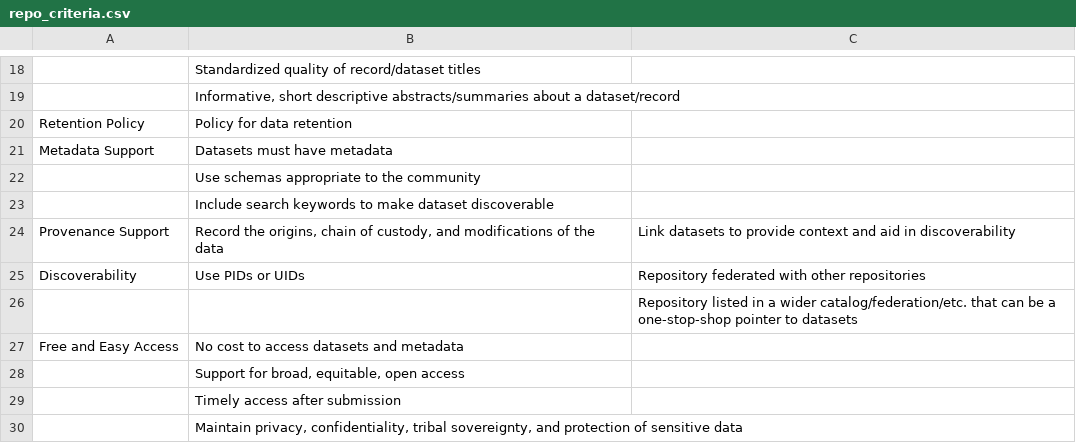
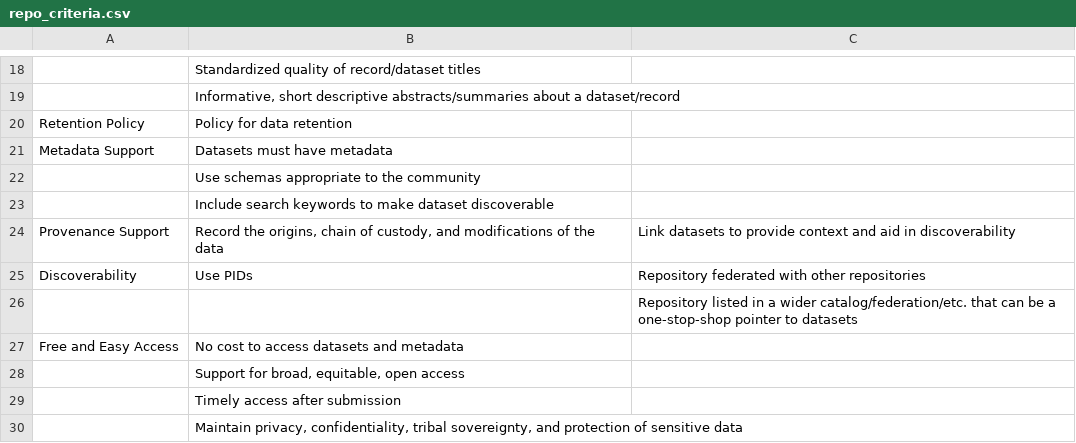
Before and after one commit to intertidalagency/ia-guides-resources, a CSV file: repo_criteria.csv, drawn as a sheet; only a part is shown, gaps mark what is left out.

Commit message:
fix typos

```diff
--- a/repo_criteria.csv
+++ b/repo_criteria.csv
@@ -24,3 +24,3 @@ Metadata Support,Datasets must have metadata,
 Provenance Support,"Record the origins, chain of custody, and modifications of the data",Link datasets to provide context and aid in discoverability
-Discoverability,Use PIDs or UIDs,Repository federated with other repositories
+Discoverability,Use PIDs,Repository federated with other repositories
 ,,Repository listed in a wider catalog/federation/etc. that can be a one-stop-shop pointer to datasets
```
Also changed, not shown: 1 other file.
